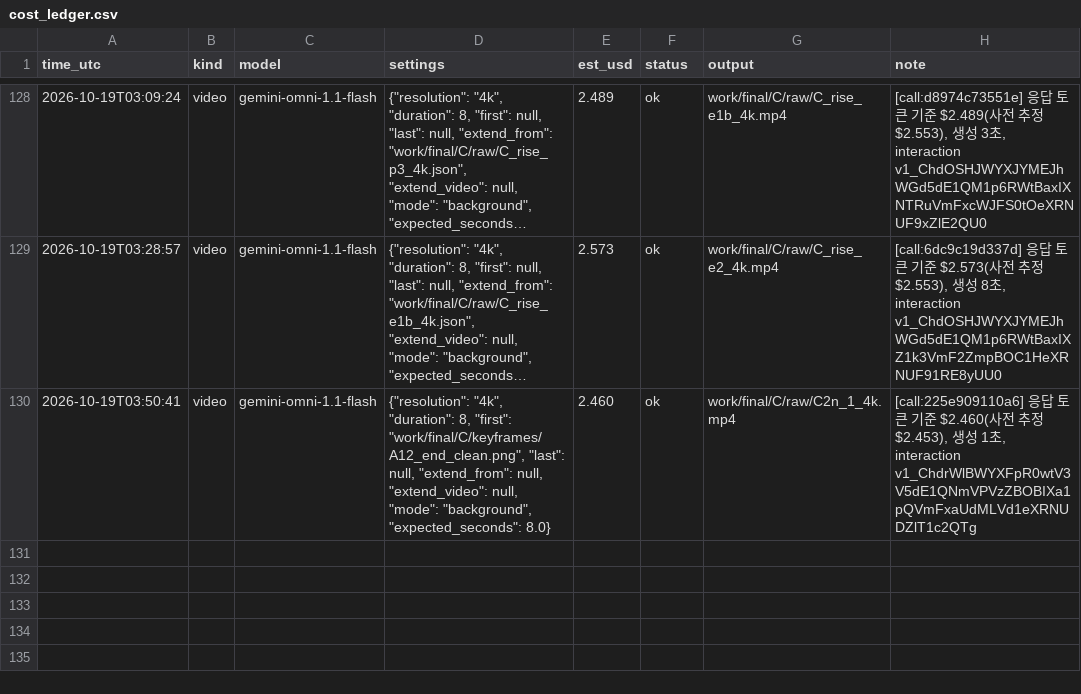
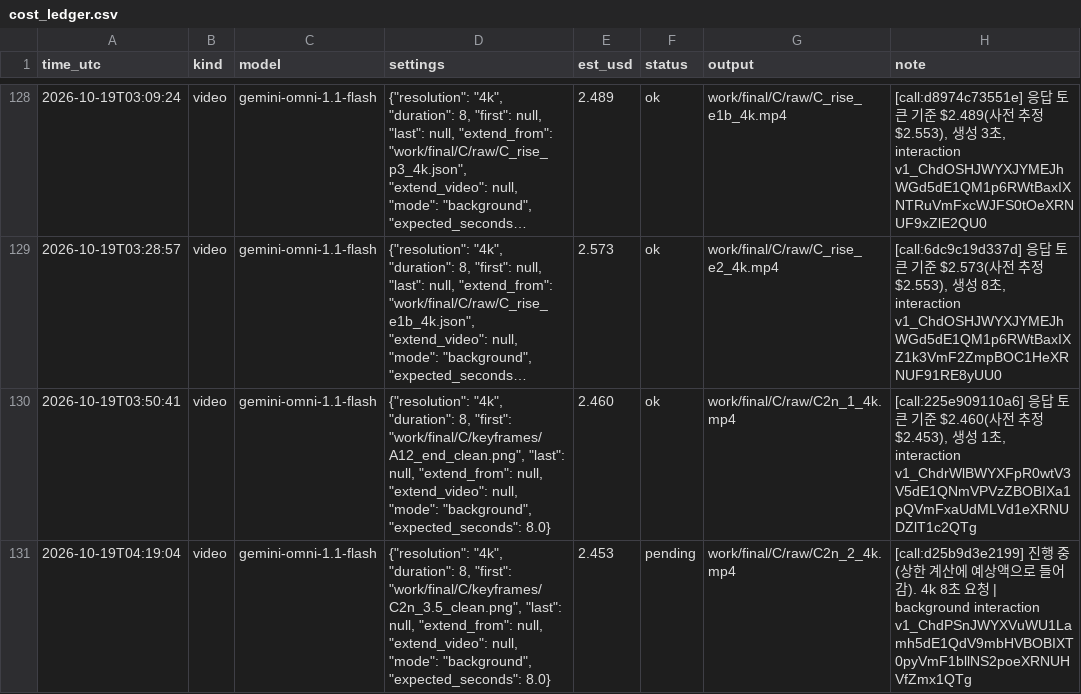
Before and after one commit to lkhh0408/lgh9766, a CSV file: work/cost_ledger.csv, drawn as a sheet; only a part is shown, gaps mark what is left out; long unchanged cells end in …; the diff names each change by its address in the sheet, - before the commit and + after, or states it on an @@ line.

```diff
--- a/work/cost_ledger.csv
+++ b/work/cost_ledger.csv
+row 131: 2026-10-19T04:19:04 | video | gemini-omni-1.1-flash | {"resolution": "4k", "duration": 8, "first": "work/final/C/keyframes/C2n_3.5_clean.png", "last": null, "extend_from": null, "extend_video": null, "mode": "background", "expected_seconds": 8.0} | 2.453 | pending | work/final/C/raw/C2n_2_4k.mp4 | [call:d25b9d3e2199] 진행 중(상한 계산에 예상액으로 들어감). 4k 8초 요청 | background interaction v1_ChdPSnJWYXVuWU1Lamh5dE1QdV9mbHVBOBIXT0pyVmF1bllNS2poeXRNUHVfZmx1QTg
```
Also changed, not shown: 12 other files.
